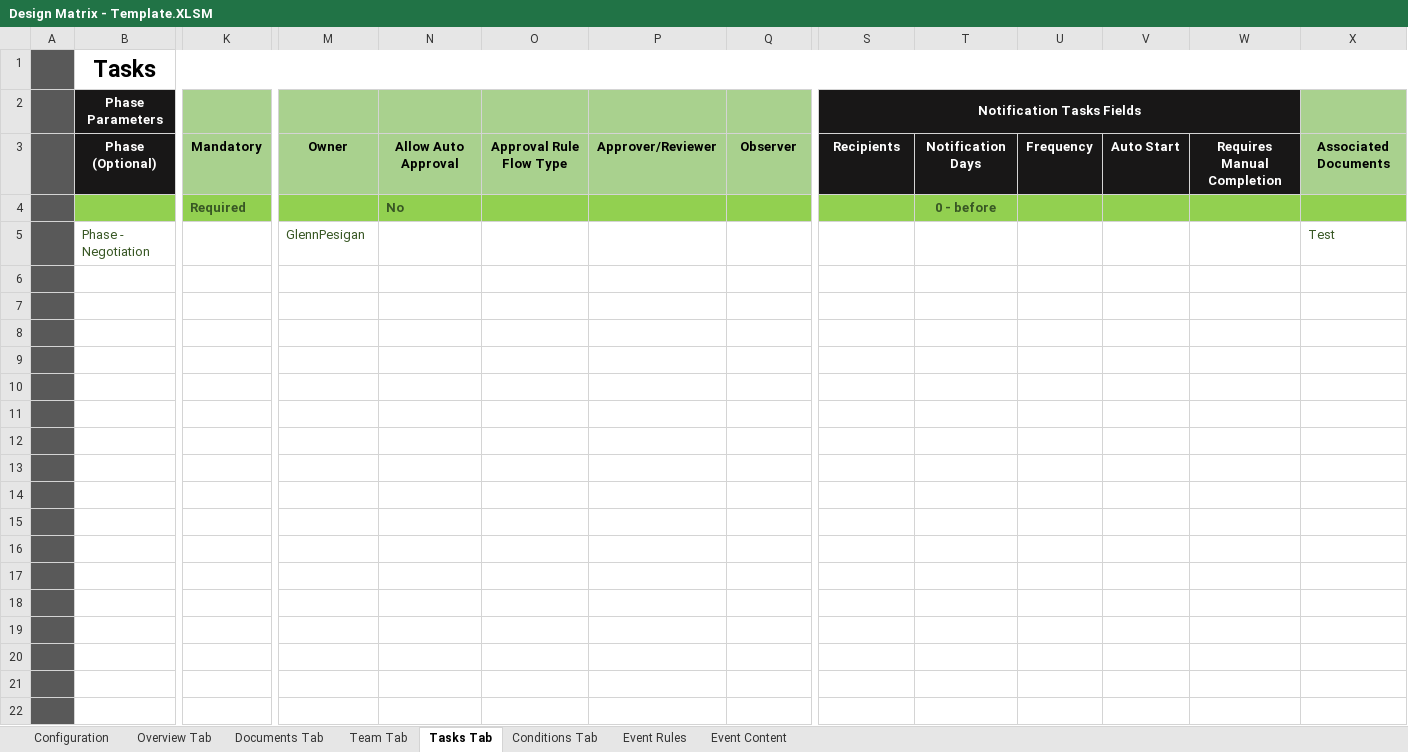
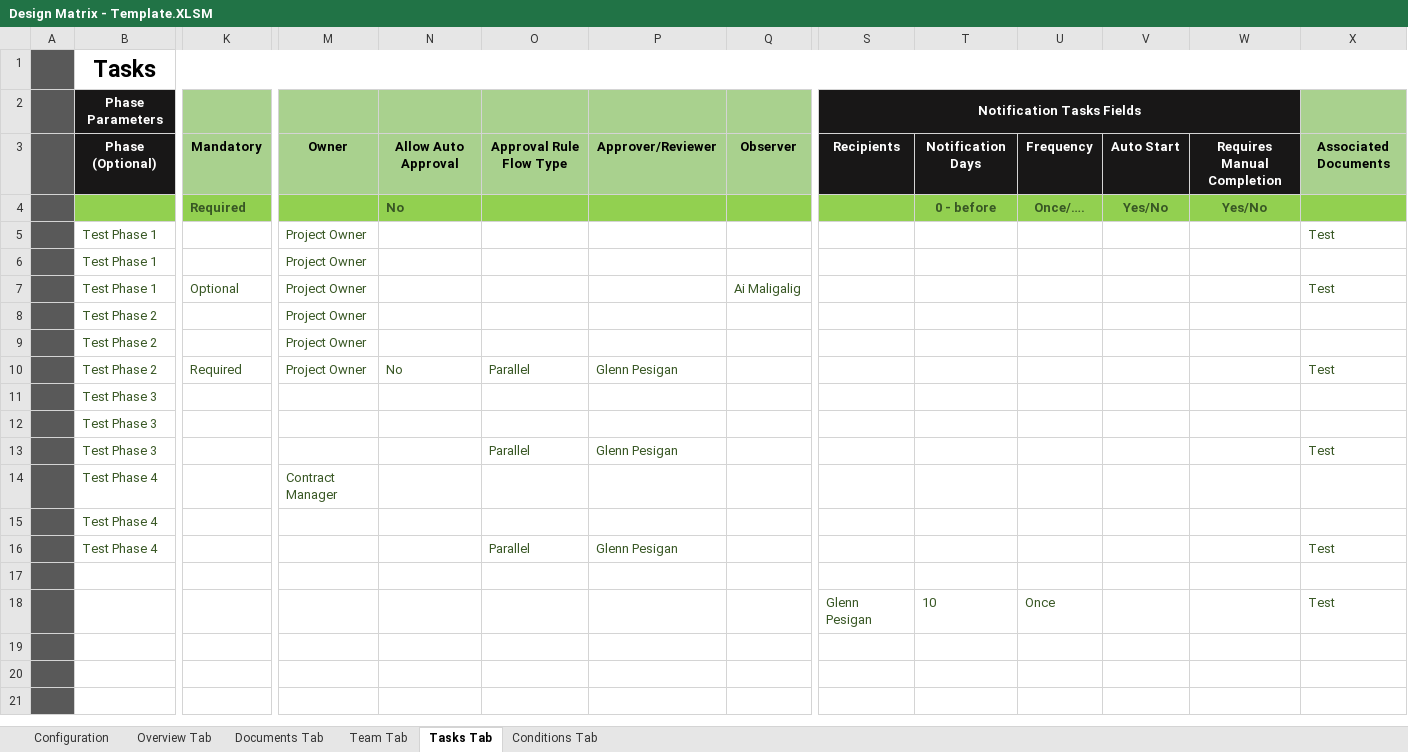
Before and after one commit to glennpesigan/provisioning-tool-v1, an Excel workbook: data/Design Matrix - Template.XLSM, sheet Tasks Tab, drawn as a sheet; only a part is shown, gaps mark what is left out; values as stored, in another font and other column widths than the file's, no borders; conditional formats not drawn; removed rows and columns are numbered as before the commit, all else as after; rows hold the shown columns only; the diff names each change by its address in the sheet, - before the commit and + after, or states it on an @@ line.

```diff
--- a/data/Design Matrix - Template.XLSM (sheet Tasks Tab)
+++ b/data/Design Matrix - Template.XLSM (sheet Tasks Tab)
@@ sheet tab hidden: Event Rules @@
@@ sheet tab hidden: Event Content @@
-U4: (empty)
+U4: Once/….
-V4: (empty)
+V4: Yes/No
-W4: (empty)
+W4: Yes/No
-row 5:  | Phase - Negotiation |  | GlennPesigan |  |  |  |  |  |  |  |  |  | Test
+row 5:  | Test Phase 1 |  | Project Owner |  |  |  |  |  |  |  |  |  | Test
+row 6:  | Test Phase 1 |  | Project Owner
+row 7:  | Test Phase 1 | Optional | Project Owner |  |  |  | Ai Maligalig |  |  |  |  |  | Test
+row 8:  | Test Phase 2 |  | Project Owner
+row 9:  | Test Phase 2 |  | Project Owner
+row 10:  | Test Phase 2 | Required | Project Owner | No | Parallel | Glenn Pesigan |  |  |  |  |  |  | Test
+row 11:  | Test Phase 3
+row 12:  | Test Phase 3
+row 13:  | Test Phase 3 |  |  |  | Parallel | Glenn Pesigan |  |  |  |  |  |  | Test
+row 14:  | Test Phase 4 |  | Contract Manager
+row 15:  | Test Phase 4
+row 16:  | Test Phase 4 |  |  |  | Parallel | Glenn Pesigan |  |  |  |  |  |  | Test
-row 18: (empty)
+row 18:  |  |  |  |  |  |  |  | Glenn Pesigan | 10 | Once |  |  | Test
-row 8: (empty)
-row 9: (empty)
-row 10: (empty)
-row 11: (empty)
-row 12: (empty)
-row 13: (empty)
-row 14: (empty)
-row 15: (empty)
-row 16: (empty)
-row 17: (empty)
-row 18: (empty)
-row 19: (empty)
```
Also changed, not shown: sheet Conditions Tab, sheet Team Tab, sheet Overview Tab, sheet Documents Tab, sheet Configuration, 5 other files.
